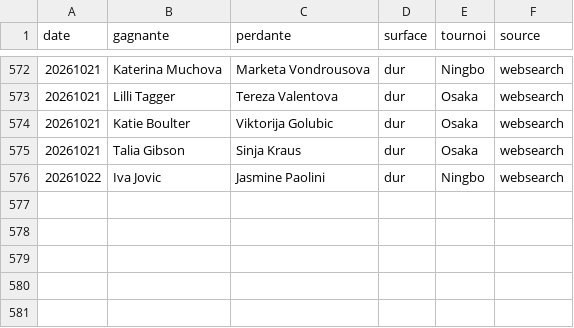
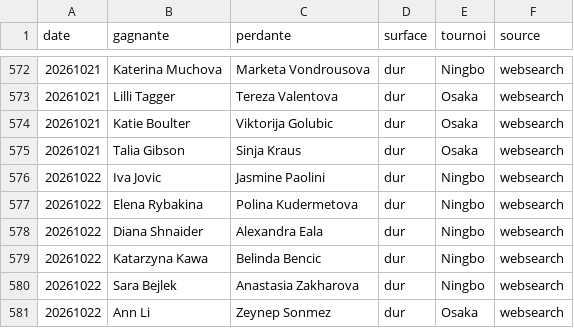
Before and after one commit to lilian93000/Pok-mon-, a CSV file: paris-sportifs/donnees/resultats_recents.csv, drawn as a sheet; only a part is shown, gaps mark what is left out.

```diff
--- a/paris-sportifs/donnees/resultats_recents.csv
+++ b/paris-sportifs/donnees/resultats_recents.csv
@@ -576 +576,6 @@ date,gagnante,perdante,surface,tournoi,source
 20261022,Iva Jovic,Jasmine Paolini,dur,Ningbo,websearch
+20261022,Elena Rybakina,Polina Kudermetova,dur,Ningbo,websearch
+20261022,Diana Shnaider,Alexandra Eala,dur,Ningbo,websearch
+20261022,Katarzyna Kawa,Belinda Bencic,dur,Ningbo,websearch
+20261022,Sara Bejlek,Anastasia Zakharova,dur,Ningbo,websearch
+20261022,Ann Li,Zeynep Sonmez,dur,Osaka,websearch
```
